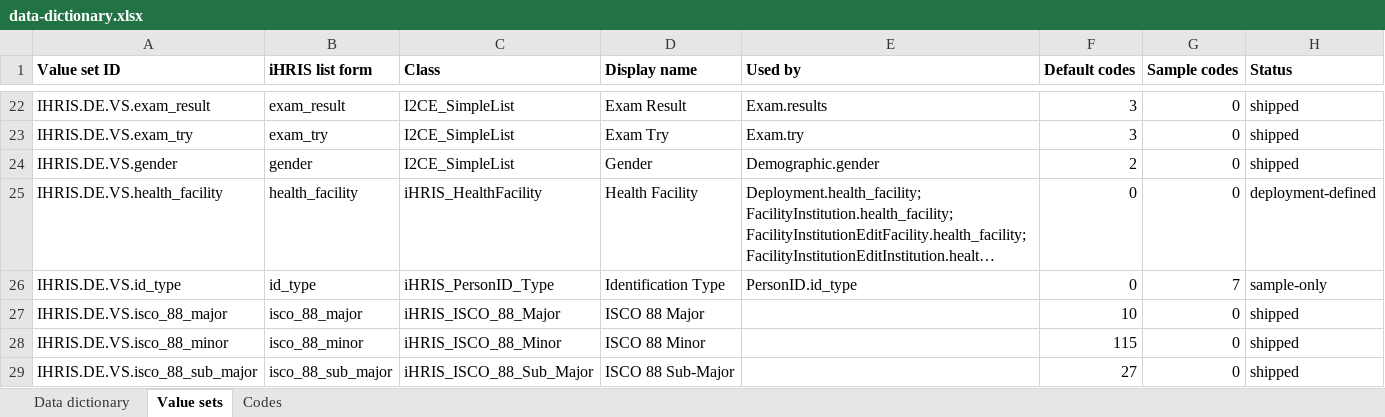
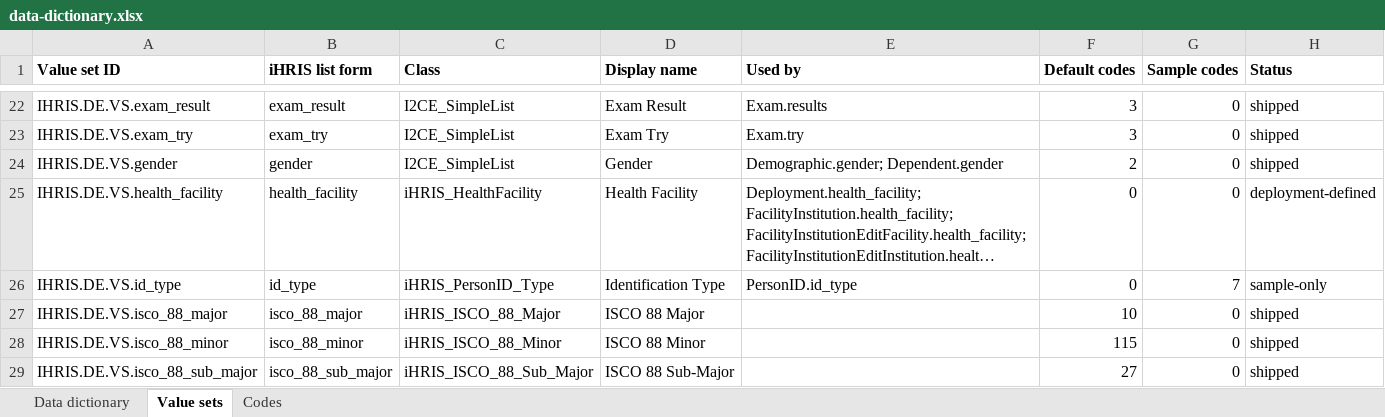
Before and after one commit to litlfred/ihris, an Excel workbook: src/ihris-data-dictionary/data-dictionary.xlsx, sheet Value sets, drawn as a sheet; only a part is shown, gaps mark what is left out; long unchanged cells end in …; values as stored, in another font and other column widths than the file's, no borders; the diff names each change by its address in the sheet, - before the commit and + after, or states it on an @@ line.

```diff
--- a/src/ihris-data-dictionary/data-dictionary.xlsx (sheet Value sets)
+++ b/src/ihris-data-dictionary/data-dictionary.xlsx (sheet Value sets)
-E24 (Used by): Demographic.gender
+E24 (Used by): Demographic.gender; Dependent.gender
```
Also changed, not shown: sheet Data dictionary, 47 other files.
